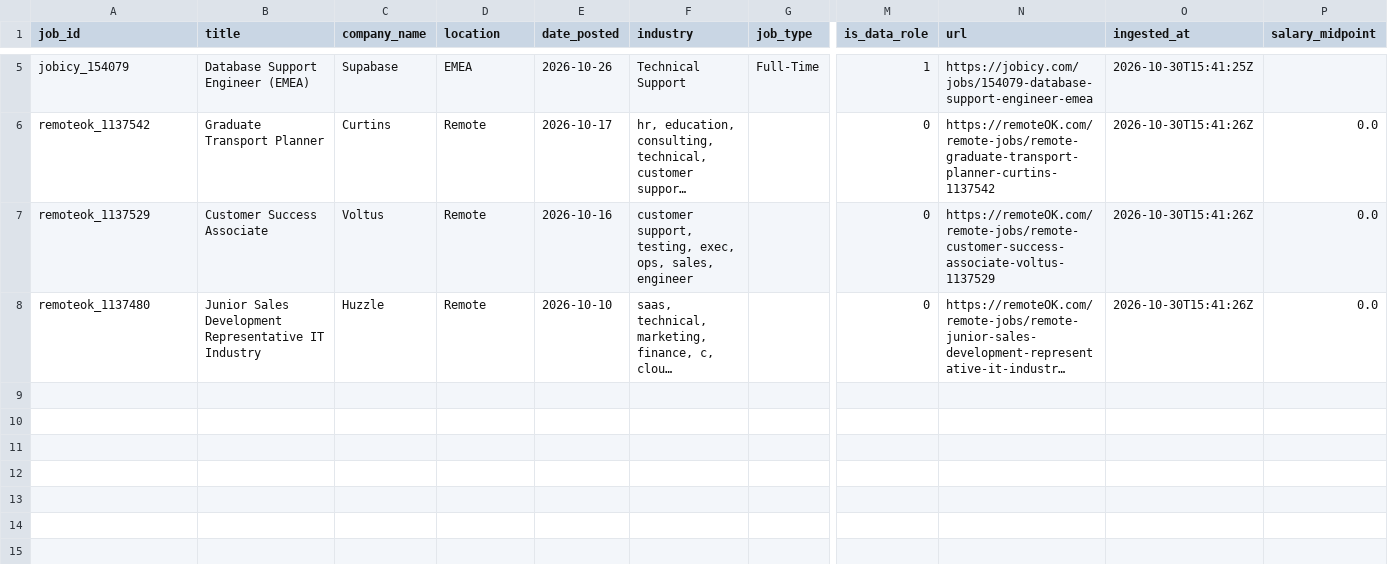
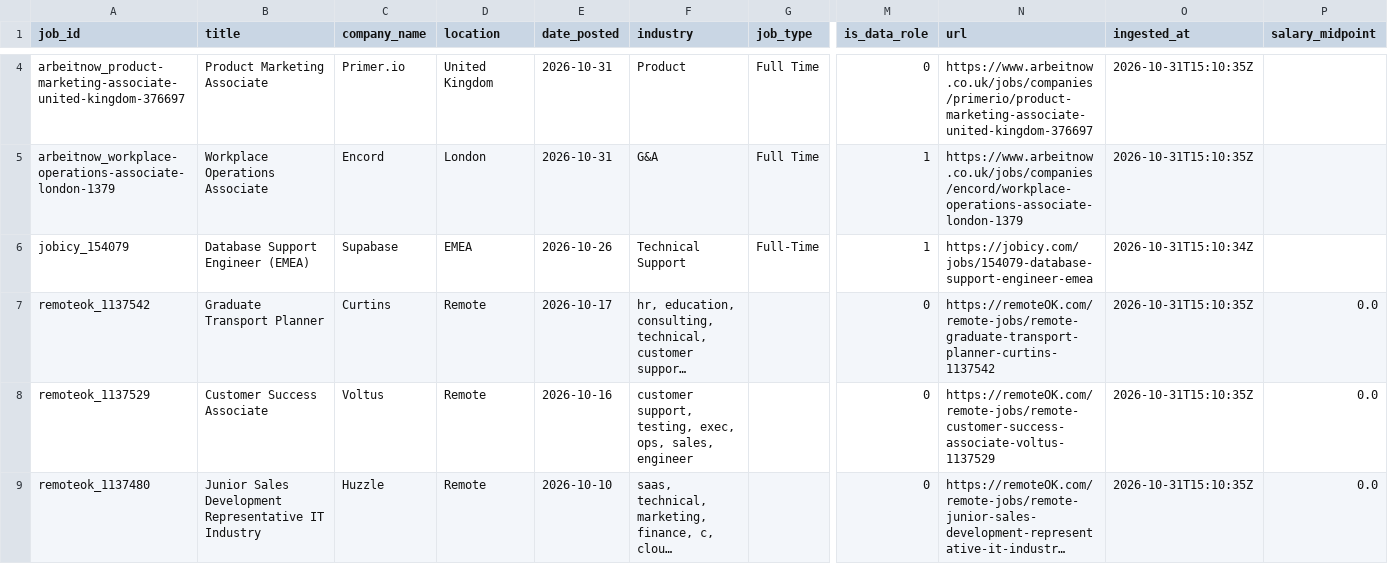
Before and after one commit to toonice/remote-job-market-pipeline, a CSV file: data/remote_jobs_junior_uk.csv, drawn as a sheet; only a part is shown, gaps mark what is left out; long unchanged cells end in …; addresses are those after the commit; rows hold the shown columns only; the diff covers the shown part only; the diff names each change by its address in the sheet, - before the commit and + after, or states it on an @@ line.

```diff
--- a/data/remote_jobs_junior_uk.csv
+++ b/data/remote_jobs_junior_uk.csv
+row 4: arbeitnow_product-marketing-associate-united-kingdom-376697 | Product Marketing Associate | Primer.io | United Kingdom | 2026-10-31 | Product | Full Time | 0 | https://www.arbeitnow.co.uk/jobs/companies/primerio/product-marketing-associate-united-kingdom-376697 | 2026-10-31T15:10:35Z
+row 5: arbeitnow_workplace-operations-associate-london-1379 | Workplace Operations Associate | Encord | London | 2026-10-31 | G&A | Full Time | 1 | https://www.arbeitnow.co.uk/jobs/companies/encord/workplace-operations-associate-london-1379 | 2026-10-31T15:10:35Z
-O6 (ingested_at): 2026-10-30T15:41:25Z
+O6 (ingested_at): 2026-10-31T15:10:34Z
-O7:O9 (ingested_at): 2026-10-30T15:41:26Z
+O7:O9 (ingested_at): 2026-10-31T15:10:35Z
```
Also changed, not shown: 2 added rows and 3 removed rows elsewhere in this file, data/remote_jobs_tableau.csv, data/remote_jobs_tableau_all.csv, 2 other files.
